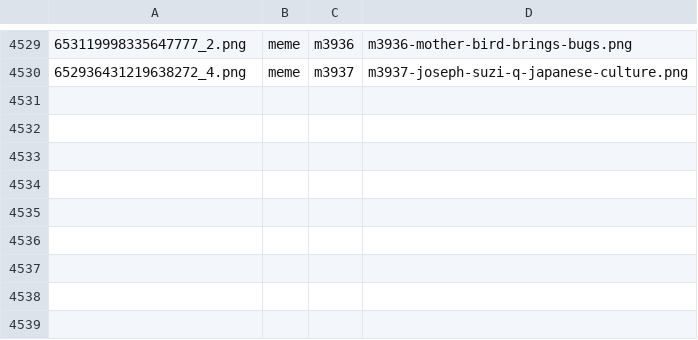
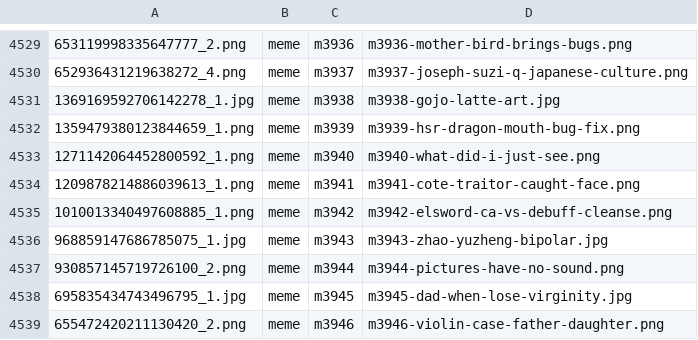
Before and after one commit to derek1403/meme_Bistro, a TSV file: docs/import_discord.tsv, drawn as a sheet; only a part is shown, gaps mark what is left out; the diff names each change by its address in the sheet, - before the commit and + after, or states it on an @@ line.

```diff
--- a/docs/import_discord.tsv
+++ b/docs/import_discord.tsv
+row 4531: 1369169592706142278_1.jpg | meme | m3938 | m3938-gojo-latte-art.jpg
+row 4532: 1359479380123844659_1.png | meme | m3939 | m3939-hsr-dragon-mouth-bug-fix.png
+row 4533: 1271142064452800592_1.png | meme | m3940 | m3940-what-did-i-just-see.png
+row 4534: 1209878214886039613_1.png | meme | m3941 | m3941-cote-traitor-caught-face.png
+row 4535: 1010013340497608885_1.png | meme | m3942 | m3942-elsword-ca-vs-debuff-cleanse.png
+row 4536: 968859147686785075_1.jpg | meme | m3943 | m3943-zhao-yuzheng-bipolar.jpg
+row 4537: 930857145719726100_2.png | meme | m3944 | m3944-pictures-have-no-sound.png
+row 4538: 695835434743496795_1.jpg | meme | m3945 | m3945-dad-when-lose-virginity.jpg
+row 4539: 655472420211130420_2.png | meme | m3946 | m3946-violin-case-father-daughter.png
```
Also changed, not shown: 31 other files.
